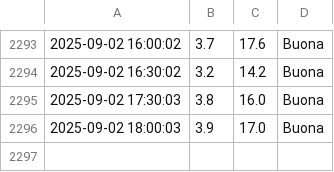
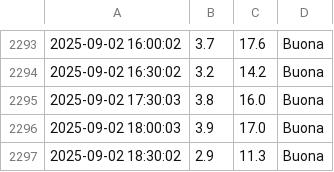
Before and after one commit to francescomannarino/pollution-monitor, a CSV file: data/pollution_data.csv, drawn as a sheet; only a part is shown, gaps mark what is left out.

Commit message:
Update data Tue  2 Sep 18:30:04 CEST 2025

```diff
--- a/data/pollution_data.csv
+++ b/data/pollution_data.csv
@@ -2296 +2296,2 @@
 2025-09-02 18:00:03,3.9,17.0,Buona
+2025-09-02 18:30:02,2.9,11.3,Buona
```
Also changed, not shown: 2 other files.
